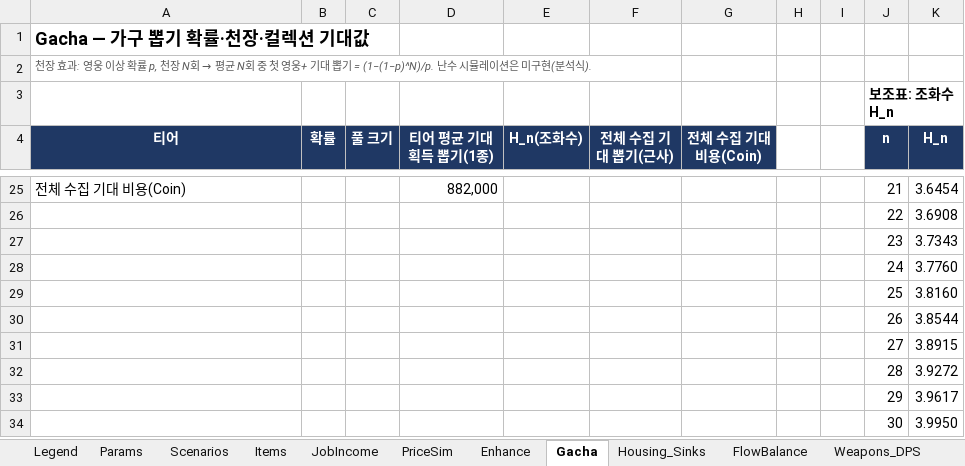
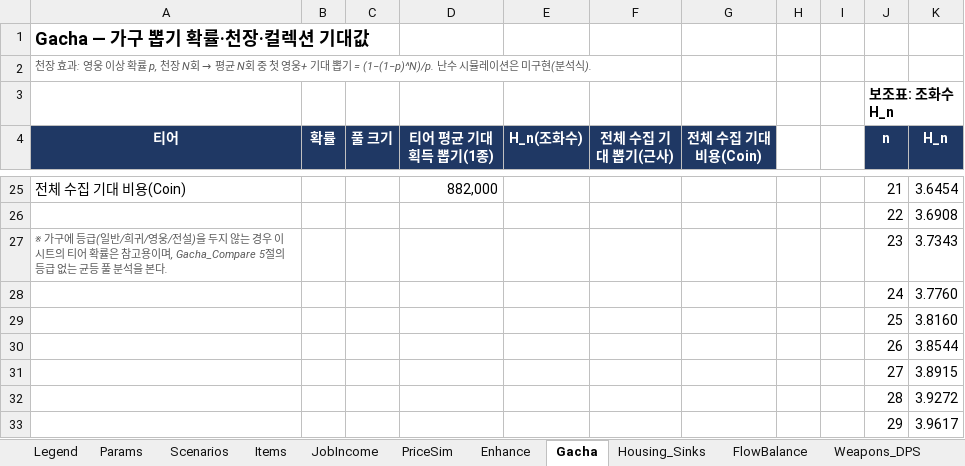
Before and after one commit to ikada1029/repo1, an Excel workbook: data/g3/G3-economy-simulation.xlsx, sheet Gacha, drawn as a sheet; only a part is shown, gaps mark what is left out; the shorter side is filled out with more unchanged rows; values as stored, in another font and other column widths than the file's, no borders; conditional formats not drawn; the diff names each change by its address in the sheet, - before the commit and + after, or states it on an @@ line.

```diff
--- a/data/g3/G3-economy-simulation.xlsx (sheet Gacha)
+++ b/data/g3/G3-economy-simulation.xlsx (sheet Gacha)
-A27 (티어): (empty)
+A27 (티어): ※ 가구에 등급(일반/희귀/영웅/전설)을 두지 않는 경우 이 시트의 티어 확률은 참고용이며, Gacha_Compare 5절의 등급 없는 균등 풀 분석을 본다.
```
Also changed, not shown: sheet Live_Sim, sheet Gacha_Compare, sheet Legend, other sheet tabs, 3 other files.
